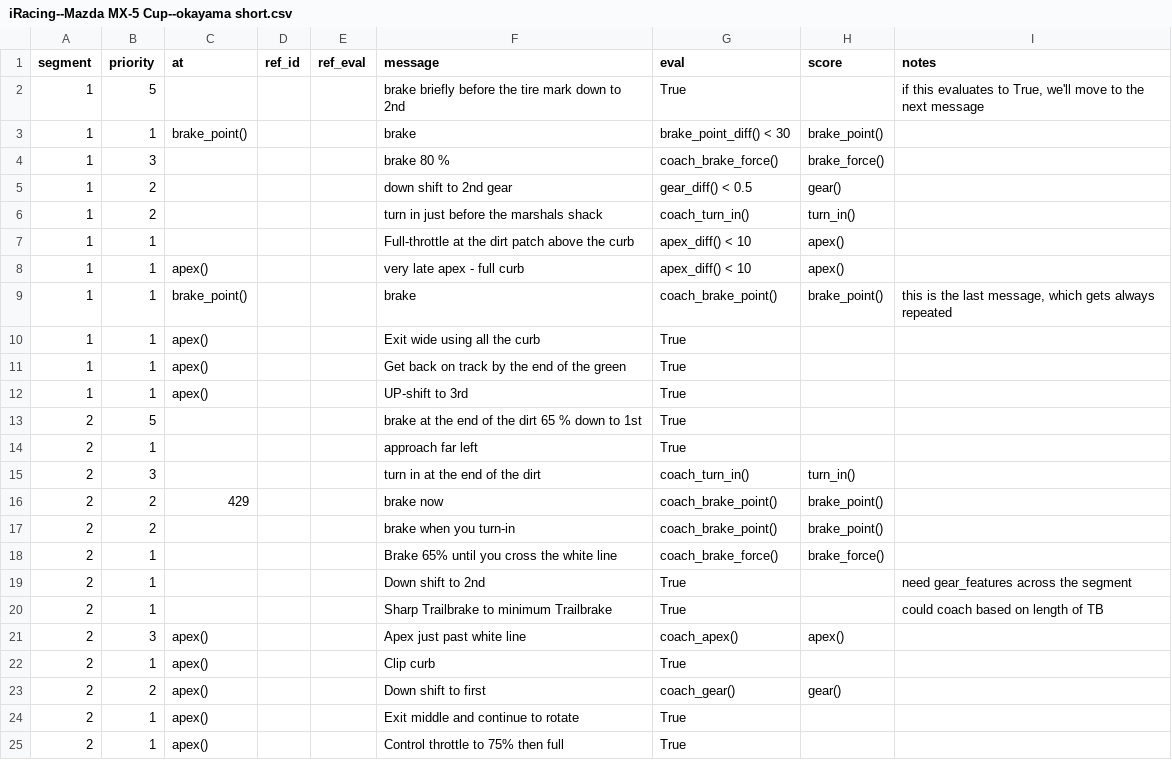
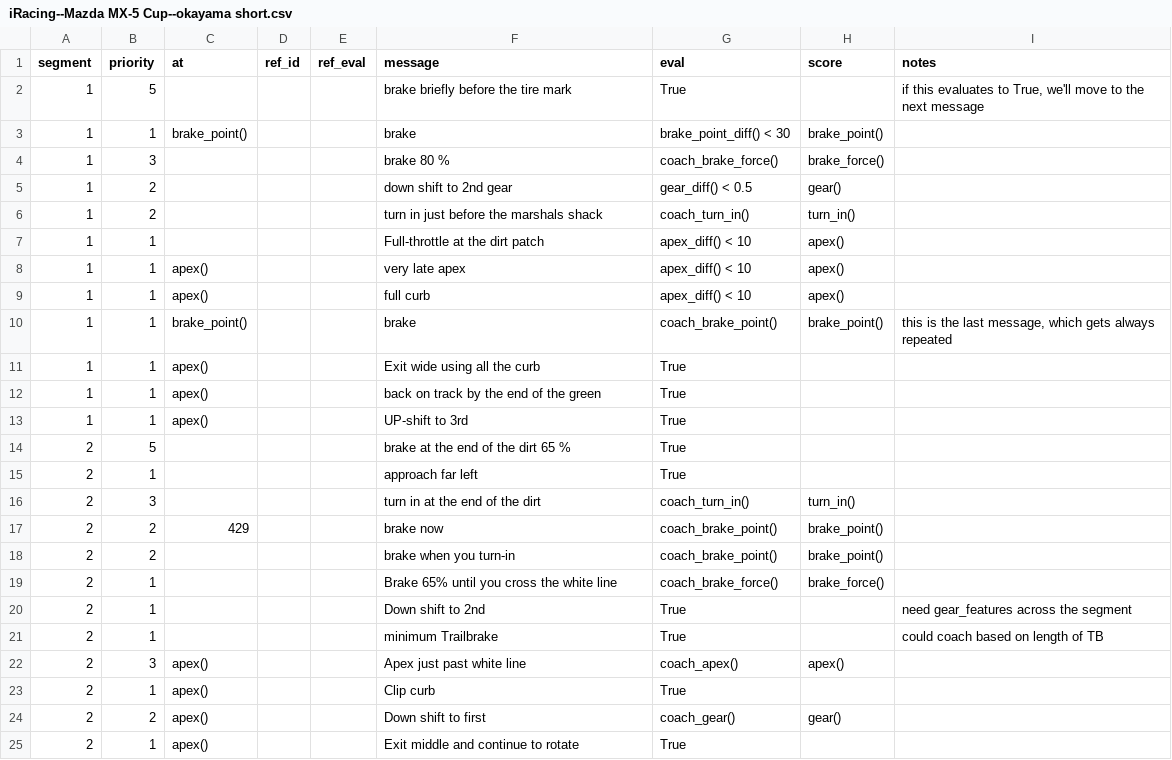
Before and after one commit to b4mad/racing, a CSV file: components/paddock/track_guides/iRacing--Mazda MX-5 Cup--okayama short.csv, drawn as a sheet; only a part is shown; the shorter side is filled out with more unchanged rows; the diff covers the shown part only.

```diff
--- a/components/paddock/track_guides/iRacing--Mazda MX-5 Cup--okayama short.csv
+++ b/components/paddock/track_guides/iRacing--Mazda MX-5 Cup--okayama short.csv
@@ -1,3 +1,3 @@
 segment,priority,at,ref_id,ref_eval,message,eval,score,notes
-1,5,,,,brake briefly before the tire mark down to 2nd,True,,"if this evaluates to True, we'll move to the next message"
+1,5,,,,brake briefly before the tire mark,True,,"if this evaluates to True, we'll move to the next message"
 1,1,brake_point(),,,brake,brake_point_diff() < 30,brake_point(),
@@ -6,9 +6,10 @@ segment,priority,at,ref_id,ref_eval,message,eval,score,notes
 1,2,,,,turn in just before the marshals shack,coach_turn_in(),turn_in(),
-1,1,,,,Full-throttle at the dirt patch above the curb,apex_diff() < 10,apex(),
-1,1,apex(),,,very late apex - full curb,apex_diff() < 10,apex(),
+1,1,,,,Full-throttle at the dirt patch,apex_diff() < 10,apex(),
+1,1,apex(),,,very late apex,apex_diff() < 10,apex(),
+1,1,apex(),,,full curb,apex_diff() < 10,apex(),
 1,1,brake_point(),,,brake,coach_brake_point(),brake_point(),"this is the last message, which gets always repeated"
 1,1,apex(),,,Exit wide using all the curb,True,,
-1,1,apex(),,,Get back on track by the end of the green,True,,
+1,1,apex(),,,back on track by the end of the green,True,,
 1,1,apex(),,,UP-shift to 3rd,True,,
-2,5,,,,brake at the end of the dirt 65 % down to 1st,True,,
+2,5,,,,brake at the end of the dirt 65 %,True,,
 2,1,,,,approach far left,True,,
@@ -19,3 +20,3 @@ segment,priority,at,ref_id,ref_eval,message,eval,score,notes
 2,1,,,,Down shift to 2nd,True,,need gear_features across the segment
-2,1,,,,Sharp Trailbrake to minimum Trailbrake,True,,could coach based on length of TB
+2,1,,,,minimum Trailbrake,True,,could coach based on length of TB
 2,3,apex(),,,Apex just past white line,coach_apex(),apex(),
```
Also changed, not shown: 7 added rows and 6 edited cells elsewhere in this file, 2 other files.
